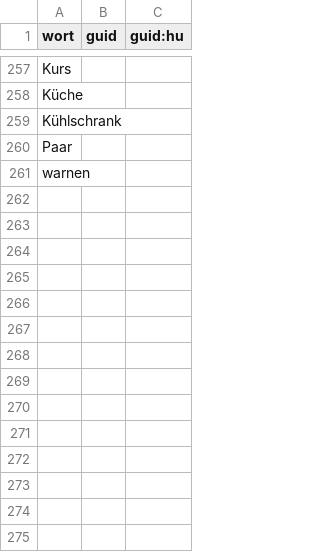
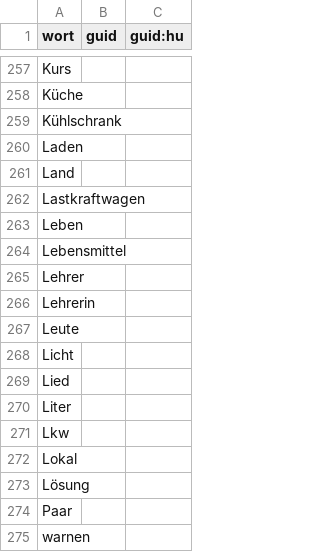
Before and after one commit to AFulgens/ultimate-deutsch, a CSV file: src/data/guid.csv, drawn as a sheet; only a part is shown, gaps mark what is left out; the diff names each change by its address in the sheet, - before the commit and + after, or states it on an @@ line.

```diff
--- a/src/data/guid.csv
+++ b/src/data/guid.csv
+row 260: Laden
+row 261: Land
+row 262: Lastkraftwagen
+row 263: Leben
+row 264: Lebensmittel
+row 265: Lehrer
+row 266: Lehrerin
+row 267: Leute
+row 268: Licht
+row 269: Lied
+row 270: Liter
+row 271: Lkw
+row 272: Lokal
+row 273: Lösung
```
Also changed, not shown: src/data/substantiv.csv, src/data/wort.csv.
